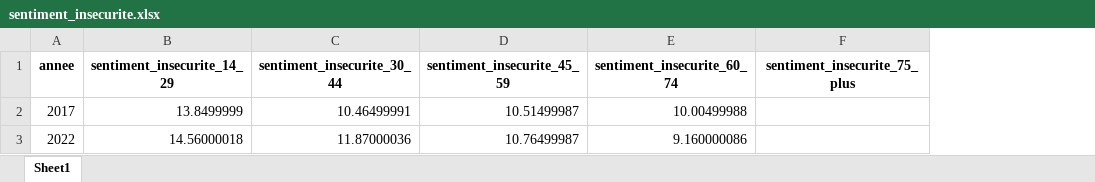
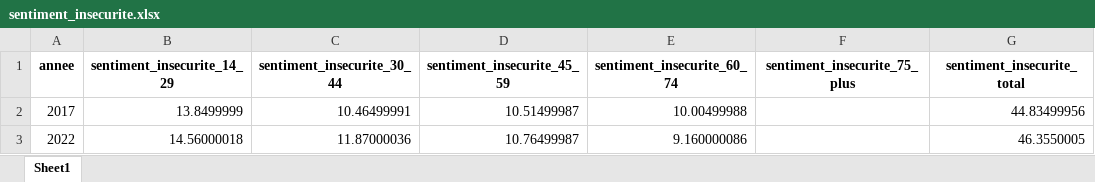
Before and after one commit to J-IFT/PS-2024-MSPR-Data, an Excel workbook: modele/data/sentiment_insecurite.xlsx, sheet Sheet1, drawn as a sheet; values as stored, in another font and other column widths than the file's, no borders; the diff names each change by its address in the sheet, - before the commit and + after, or states it on an @@ line.

```diff
--- a/modele/data/sentiment_insecurite.xlsx (sheet Sheet1)
+++ b/modele/data/sentiment_insecurite.xlsx (sheet Sheet1)
+column G (sentiment_insecurite_total), rows 2-3: 44.83499956 | 46.3550005
```
Also changed, not shown: modele/data/niveau_diplome_par_genre.xlsx, modele/data/population_par_CSP.xlsx, 4 other files.
